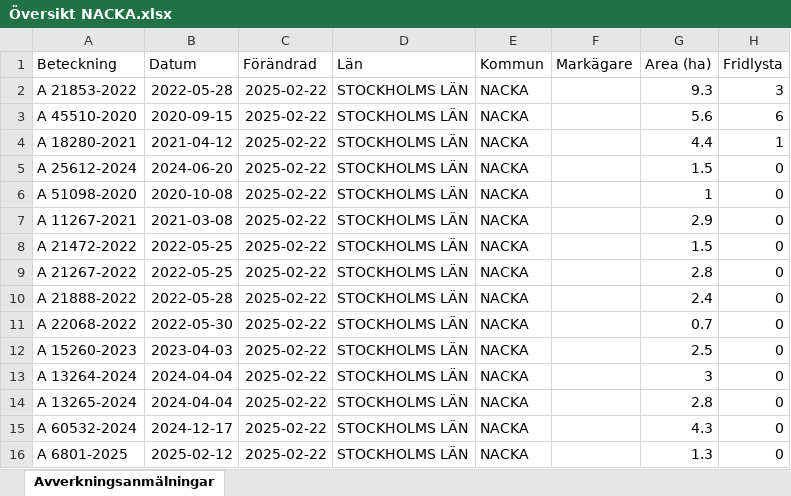
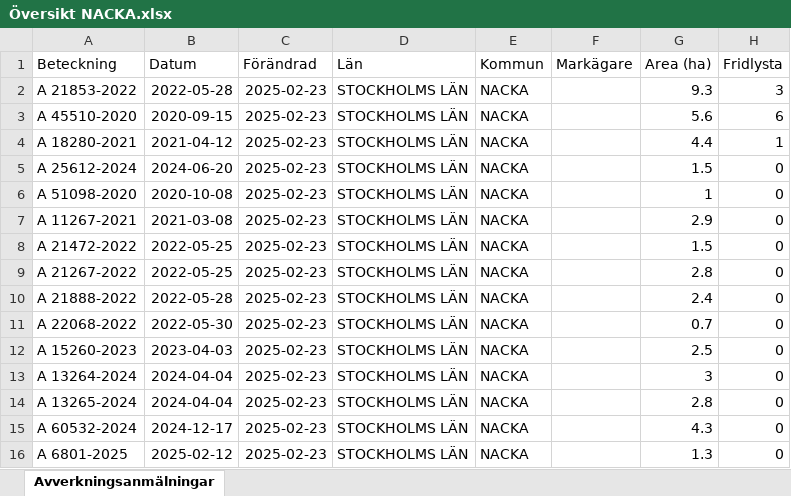
Before and after one commit to klasma/Logging_0182, an Excel workbook: Översikt NACKA.xlsx, sheet Avverkningsanmälningar, drawn as a sheet; only a part is shown; values as stored, in another font and other column widths than the file's, no borders; the diff names each change by its address in the sheet, - before the commit and + after, or states it on an @@ line.

```diff
--- a/Översikt NACKA.xlsx (sheet Avverkningsanmälningar)
+++ b/Översikt NACKA.xlsx (sheet Avverkningsanmälningar)
-C2:C16 (Förändrad): 2025-02-22
+C2:C16 (Förändrad): 2025-02-23
```
Also changed, not shown: artfynd/A 18280-2021 artfynd.xlsx, artfynd/A 21853-2022 artfynd.xlsx, 22 other files.
